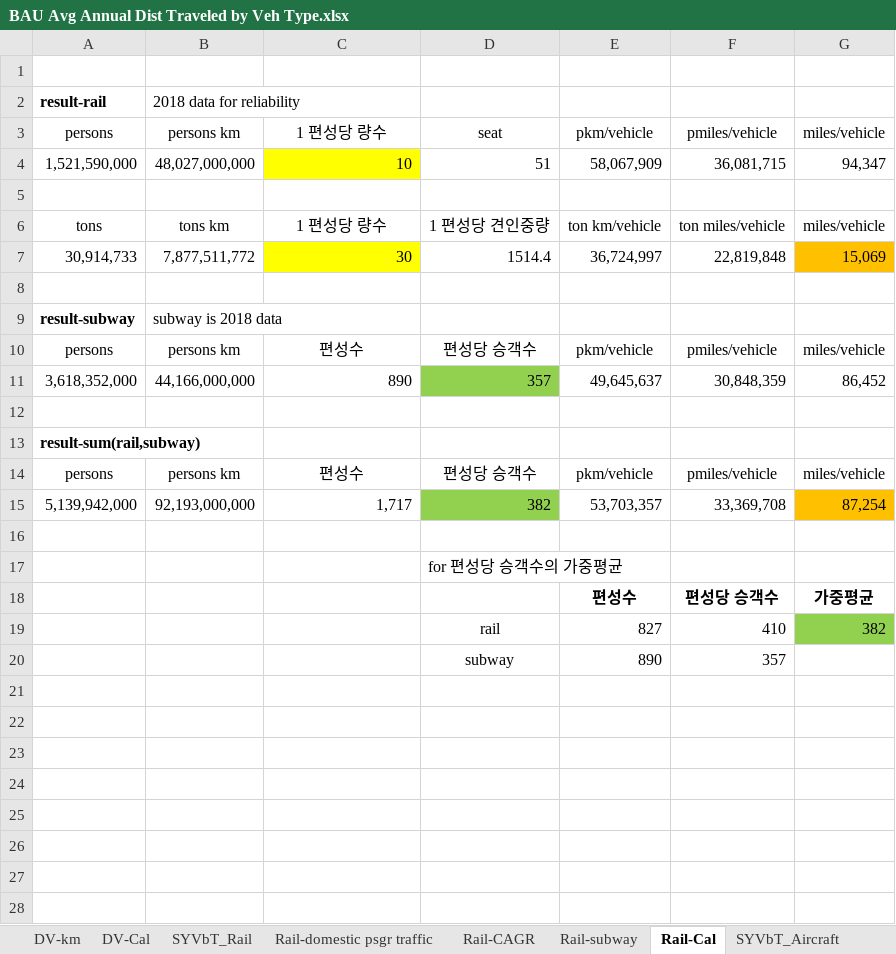
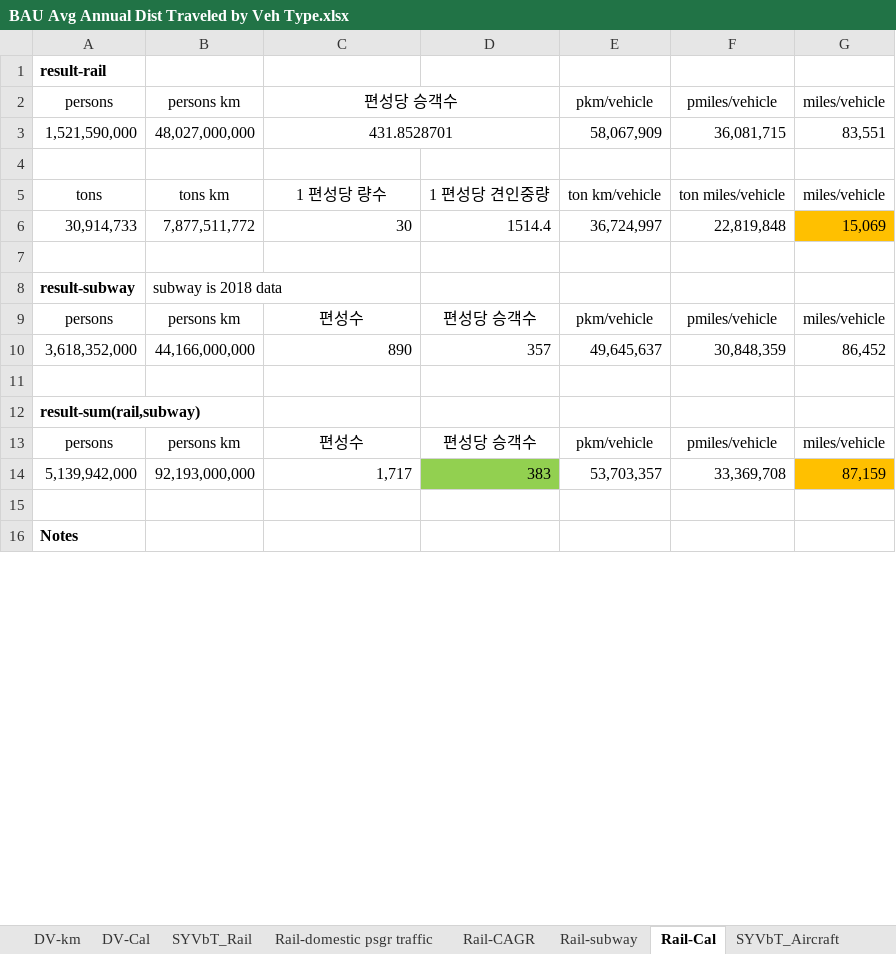
Before and after one commit to Energy-Innovation/eps-southkorea, an Excel workbook: InputData/trans/BAADTbVT/BAU Avg Annual Dist Traveled by Veh Type.xlsx, sheet Rail-Cal, drawn as a sheet; only a part is shown; the shorter side is filled out with more unchanged rows; values as stored, in another font and other column widths than the file's, no borders; charts and pictures not drawn; removed rows and columns are numbered as before the commit, all else as after; the diff covers the shown part only; the diff names each change by its address in the sheet, - before the commit and + after, or states it on an @@ line.

```diff
--- a/InputData/trans/BAADTbVT/BAU Avg Annual Dist Traveled by Veh Type.xlsx (sheet Rail-Cal)
+++ b/InputData/trans/BAADTbVT/BAU Avg Annual Dist Traveled by Veh Type.xlsx (sheet Rail-Cal)
-row 1: (empty)
-B1: 2018 data for reliability
+B1: (empty)
-C2: 1 편성당 량수
+C2: 편성당 승객수
+C2:D2 merged
-D2: seat
+D2: (empty)
-C3: 10
+C3: 431.8528701
@@ C3 fill: #FFFF00 → none, alignment: right → center @@
+C3:D3 merged
-D3: 51
+D3: (empty)
-G3: 94,347
+G3: 83,551
-C6 fill: #FFFF00
+C6 fill: none
-D10 fill: #92D050
+D10 fill: none
-D14: 382
+D14: 383
-G14: 87,254
+G14: 87,159
-row 16: (empty)
-row 17:  |  |  | for 편성당 승객수의 가중평균
-row 18:  |  |  |  | 편성수 | 편성당 승객수 | 가중평균
-row 19:  |  |  | rail | 827 | 410 | 382
-row 20:  |  |  | subway | 890 | 357
-row 21: (empty)
-row 22: (empty)
-row 23: (empty)
-row 24: (empty)
-row 25: (empty)
-row 26: (empty)
-row 27: (empty)
-row 28: (empty)
```
Also changed, not shown: 7 removed rows and 3 edited cells elsewhere in this sheet, sheet BAADTbVT-passengers, sheet Air-Cal, sheet AVLo-passenger, sheet About, sheet Motorbikes, sheet Rail-subway, 3 more sheets, other sheet tabs, formulas that keep their value, charts or pictures, InputData/trans/BCDTRtSY/BAU Cargo Dist Transported Relative to Start Yr.xlsx, InputData/trans/FoVObE/Fraction of Veh Owned by Entity.xlsx, 8 other files.
